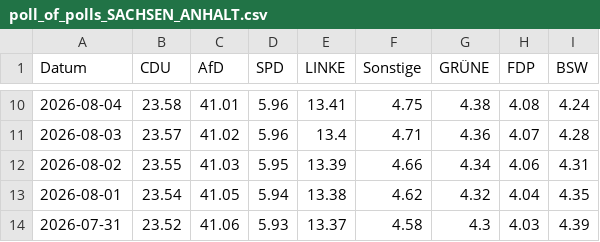
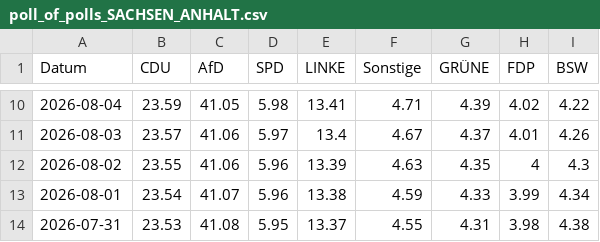
Before and after one commit to Cacauu/2025_ddj_wahlen_data, a CSV file: data/poll_of_polls_SACHSEN_ANHALT.csv, drawn as a sheet; only a part is shown, gaps mark what is left out; the diff covers the shown part only.

```diff
--- a/data/poll_of_polls_SACHSEN_ANHALT.csv
+++ b/data/poll_of_polls_SACHSEN_ANHALT.csv
@@ -10,5 +10,5 @@ Datum,CDU,AfD,SPD,LINKE,Sonstige,GRÜNE,FDP,BSW
-2026-08-04,23.58,41.01,5.96,13.41,4.75,4.38,4.08,4.24
-2026-08-03,23.57,41.02,5.96,13.4,4.71,4.36,4.07,4.28
-2026-08-02,23.55,41.03,5.95,13.39,4.66,4.34,4.06,4.31
-2026-08-01,23.54,41.05,5.94,13.38,4.62,4.32,4.04,4.35
-2026-07-31,23.52,41.06,5.93,13.37,4.58,4.3,4.03,4.39
+2026-08-04,23.59,41.05,5.98,13.41,4.71,4.39,4.02,4.22
+2026-08-03,23.57,41.06,5.97,13.4,4.67,4.37,4.01,4.26
+2026-08-02,23.55,41.06,5.96,13.39,4.63,4.35,4,4.3
+2026-08-01,23.54,41.07,5.96,13.38,4.59,4.33,3.99,4.34
+2026-07-31,23.53,41.08,5.95,13.37,4.55,4.31,3.98,4.38
```
Also changed, not shown: 150 edited cells elsewhere in this file.
